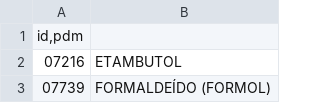
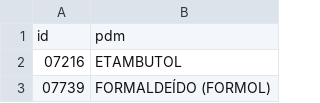
Before and after one commit to ant-rod-silva/catmat_compras_gov_pub, a CSV file: pdm/csv/grupo68_pdm.csv, drawn as a sheet; only a part is shown.

Commit message:
Update grupo68_pdm.csv

```diff
--- a/pdm/csv/grupo68_pdm.csv
+++ b/pdm/csv/grupo68_pdm.csv
@@ -1,2 +1,2 @@
-id,pdm
+id;pdm
 07216;ETAMBUTOL
```
